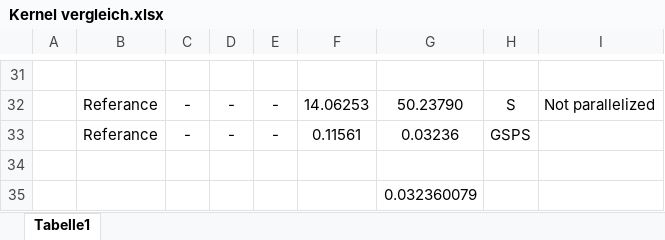
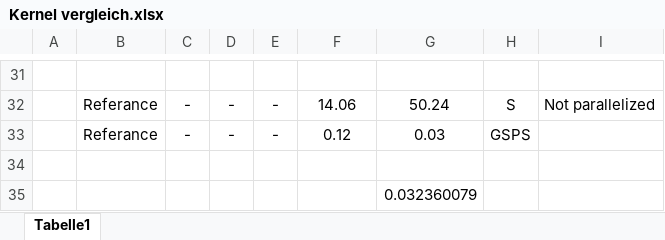
Before and after one commit to MoritzD/Bachelorarbeit, an Excel workbook: Output/Kernel vergleich.xlsx, sheet Tabelle1, drawn as a sheet; only a part is shown, gaps mark what is left out; values as stored, in another font and other column widths than the file's, no borders; charts and pictures not drawn; the diff covers the shown part only; the diff names each change by its address in the sheet, - before the commit and + after, or states it on an @@ line.

```diff
--- a/Output/Kernel vergleich.xlsx (sheet Tabelle1)
+++ b/Output/Kernel vergleich.xlsx (sheet Tabelle1)
-F32: 14.06253
+F32: 14.06
-G32: 50.23790
+G32: 50.24
-F33: 0.11561
+F33: 0.12
-G33: 0.03236
+G33: 0.03
```
Also changed, not shown: 12 added rows, 12 removed rows and 10 edited cells elsewhere in this sheet, charts or pictures, 1 other file.
